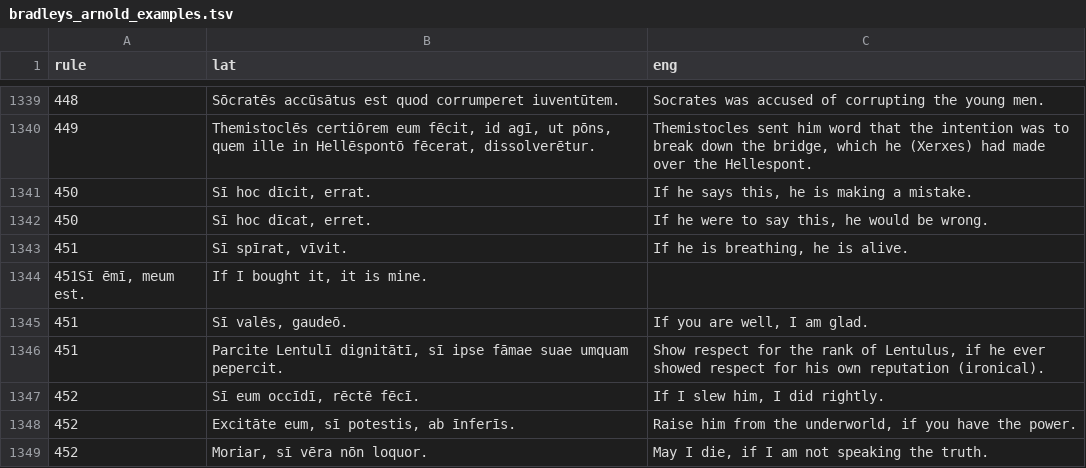
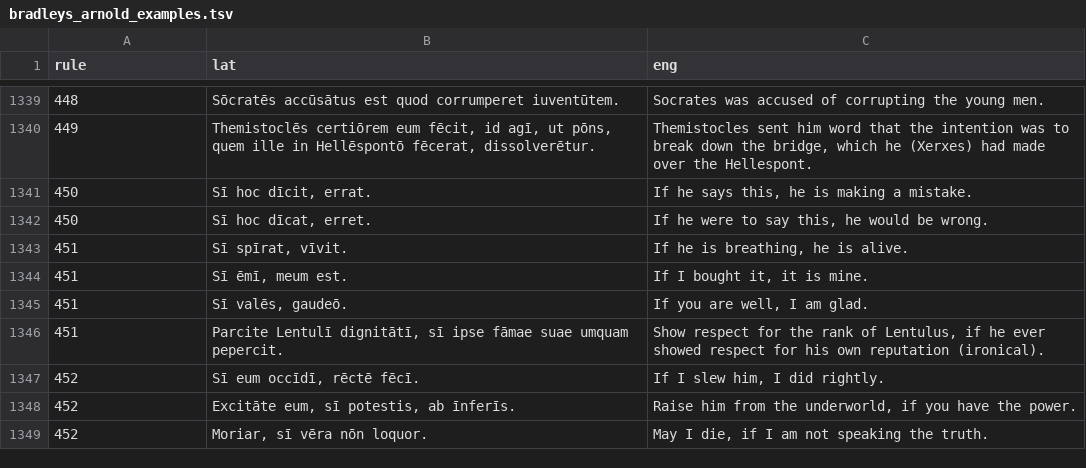
Before and after one commit to FergusJPWalsh/vocabularia, a TSV file: bradleys_arnold_examples.tsv, drawn as a sheet; only a part is shown, gaps mark what is left out.

Commit message:
Update bradleys_arnold_examples.tsv

```diff
--- a/bradleys_arnold_examples.tsv
+++ b/bradleys_arnold_examples.tsv
@@ -1343,3 +1343,3 @@ rule	lat	eng
 451	Sī spīrat, vīvit.	If he is breathing, he is alive.
-451Sī ēmī, meum est.	If I bought it, it is mine.
+451	Sī ēmī, meum est.	If I bought it, it is mine.
 451	Sī valēs, gaudeō.	If you are well, I am glad.
```
